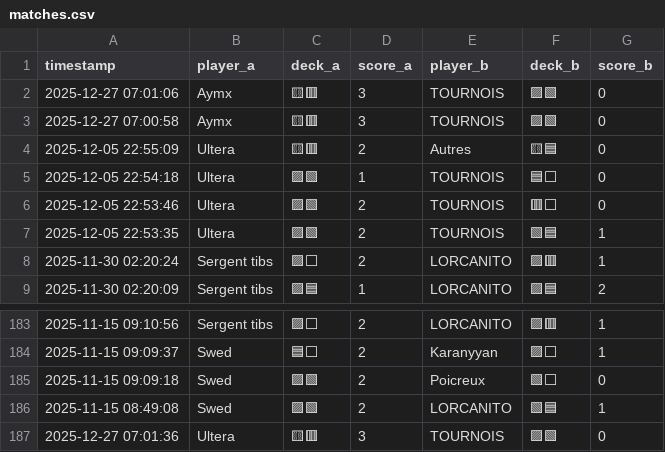
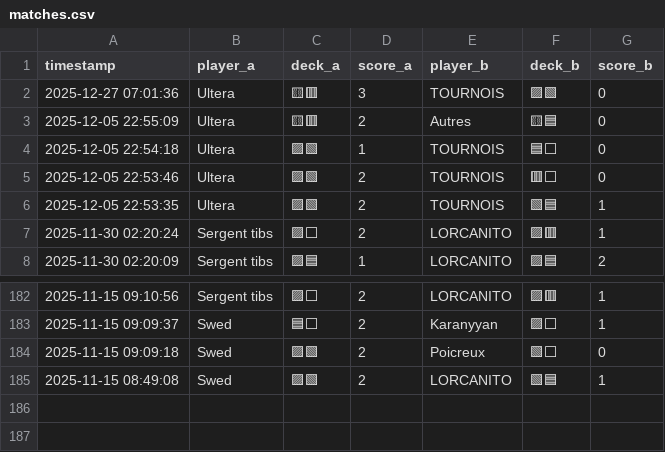
Before and after one commit to michaelbelcas-arch/site-eclypse, a CSV file: matches.csv, drawn as a sheet; only a part is shown, gaps mark what is left out.

Commit message:
Update matches.csv depuis l'app Streamlit

```diff
--- a/matches.csv
+++ b/matches.csv
@@ -1,4 +1,3 @@
 timestamp,player_a,deck_a,score_a,player_b,deck_b,score_b
-2025-12-27 07:01:06,Aymx,🟨🟥,3,TOURNOIS,🟪🟩,0
-2025-12-27 07:00:58,Aymx,🟨🟥,3,TOURNOIS,🟪🟩,0
+2025-12-27 07:01:36,Ultera,🟨🟥,3,TOURNOIS,🟪🟩,0
 2025-12-05 22:55:09,Ultera,🟨🟥,2,Autres,🟨🟦,0
@@ -186,2 +185 @@ timestamp,player_a,deck_a,score_a,player_b,deck_b,score_b
 2025-11-15 08:49:08,Swed,🟪🟩,2,LORCANITO,🟩🟦,1
-2025-12-27 07:01:36,Ultera,🟨🟥,3,TOURNOIS,🟪🟩,0
```
